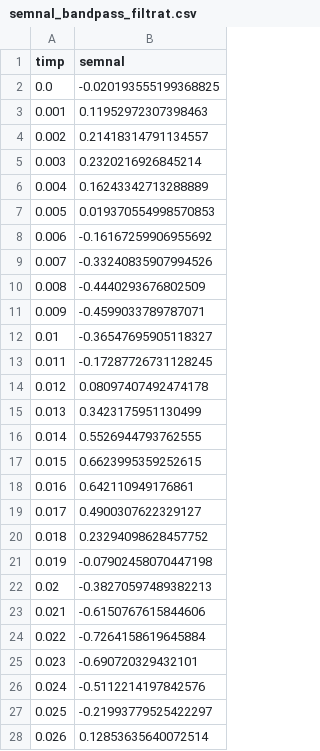
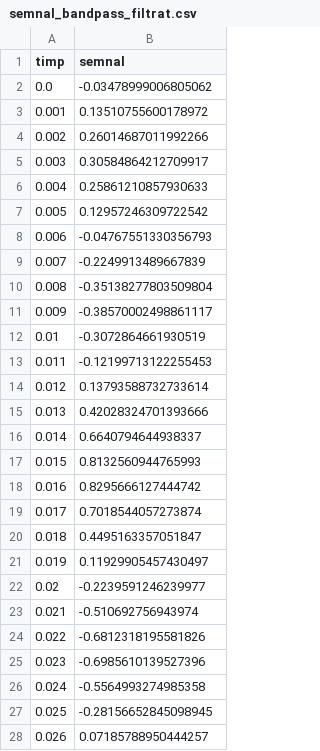
Before and after one commit to tavim26/digital-signal-filtering, a CSV file: data/processed/semnal_bandpass_filtrat.csv, drawn as a sheet; only a part is shown; the diff covers the shown part only.

```diff
--- a/data/processed/semnal_bandpass_filtrat.csv
+++ b/data/processed/semnal_bandpass_filtrat.csv
@@ -1,28 +1,28 @@
 timp,semnal
-0.0,-0.020193555199368825
-0.001,0.11952972307398463
-0.002,0.21418314791134557
-0.003,0.2320216926845214
-0.004,0.16243342713288889
-0.005,0.019370554998570853
-0.006,-0.16167259906955692
-0.007,-0.33240835907994526
-0.008,-0.4440293676802509
-0.009,-0.4599033789787071
-0.01,-0.36547695905118327
-0.011,-0.17287726731128245
-0.012,0.08097407492474178
-0.013,0.3423175951130499
-0.014,0.5526944793762555
-0.015,0.6623995359252615
-0.016,0.642110949176861
-0.017,0.4900307622329127
-0.018,0.23294098628457752
-0.019,-0.07902458070447198
-0.02,-0.38270597489382213
-0.021,-0.6150767615844606
-0.022,-0.7264158619645884
-0.023,-0.690720329432101
-0.024,-0.5112214197842576
-0.025,-0.21993779525422297
-0.026,0.12853635640072514
+0.0,-0.03478999006805062
+0.001,0.13510755600178972
+0.002,0.26014687011992266
+0.003,0.30584864212709917
+0.004,0.25861210857930633
+0.005,0.12957246309722542
+0.006,-0.04767551330356793
+0.007,-0.2249913489667839
+0.008,-0.35138277803509804
+0.009,-0.38570002498861117
+0.01,-0.3072864661930519
+0.011,-0.12199713122255453
+0.012,0.13793588732733614
+0.013,0.42028324701393666
+0.014,0.6640794644938337
+0.015,0.8132560944765993
+0.016,0.8295666127444742
+0.017,0.7018544057273874
+0.018,0.4495163357051847
+0.019,0.11929905457430497
+0.02,-0.2239591246239977
+0.021,-0.510692756943974
+0.022,-0.6812318195581826
+0.023,-0.6985610139527396
+0.024,-0.5564993274985358
+0.025,-0.28156652845098945
+0.026,0.07185788950444257
```
Also changed, not shown: 74 edited cells elsewhere in this file, data/processed/semnal_highpass_filtrat.csv, data/processed/semnal_lowpass_filtrat.csv, 6 other files.
